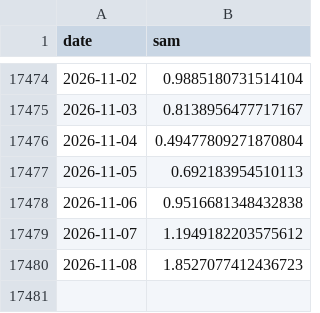
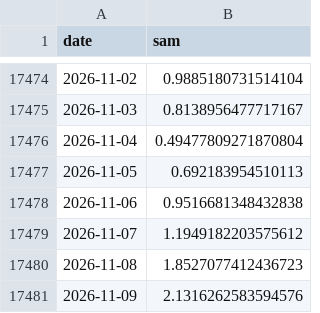
Before and after one commit to mat-tv/climate-ocean-indices, a CSV file: data/sam.csv, drawn as a sheet; only a part is shown, gaps mark what is left out.

```diff
--- a/data/sam.csv
+++ b/data/sam.csv
@@ -17480 +17480,2 @@ date,sam
 2026-11-08,1.8527077412436723
+2026-11-09,2.1316262583594576
```
Also changed, not shown: data/mjo.csv, data/sea_ice.csv, 17 other files.
